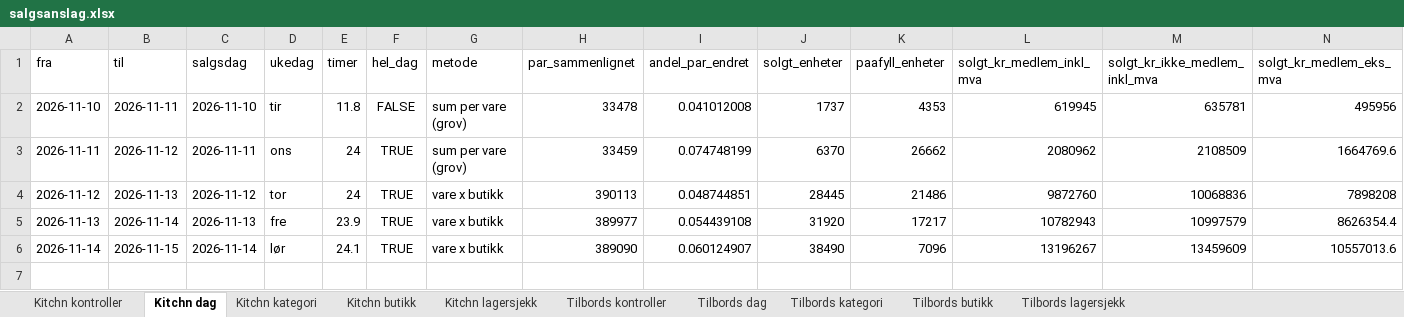
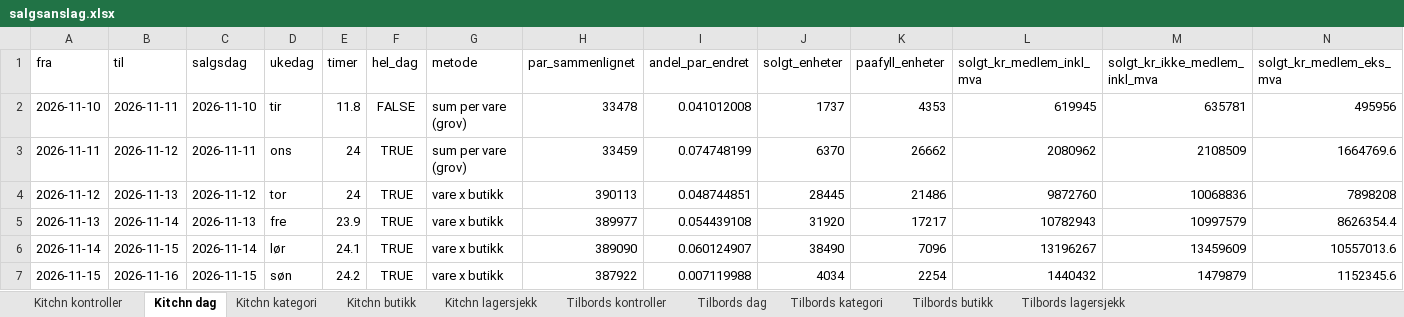
Before and after one commit to hakonbfuglu-hub/kitchn-tilbords-nowcast, an Excel workbook: rapport/salgsanslag/salgsanslag.xlsx, sheet Kitchn dag, drawn as a sheet; only a part is shown; values as stored, in another font and other column widths than the file's, no borders; rows hold the shown columns only; the diff names each change by its address in the sheet, - before the commit and + after, or states it on an @@ line.

```diff
--- a/rapport/salgsanslag/salgsanslag.xlsx (sheet Kitchn dag)
+++ b/rapport/salgsanslag/salgsanslag.xlsx (sheet Kitchn dag)
+row 7: 2026-11-15 | 2026-11-16 | 2026-11-15 | søn | 24.2 | TRUE | vare x butikk | 387922 | 0.007119988 | 4034 | 2254 | 1440432 | 1479879 | 1152345.6
```
Also changed, not shown: sheet Tilbords lagersjekk, sheet Kitchn lagersjekk, sheet Tilbords dag, sheet Kitchn kontroller, sheet Tilbords kontroller, sheet Tilbords kategori, 3 more sheets, 30 other files.
